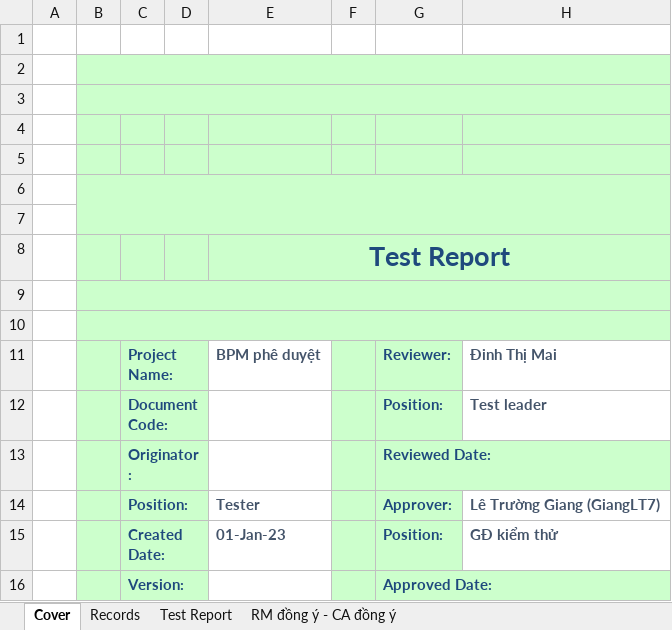
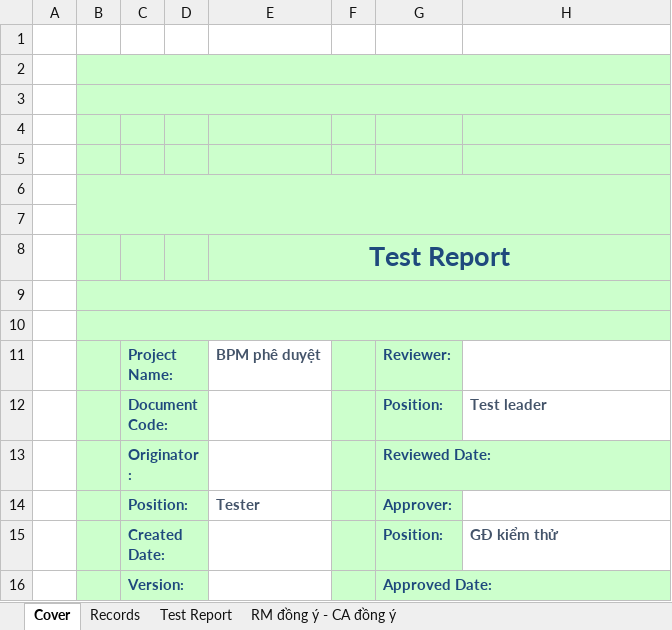
Before and after one commit to nguyenductien2706/EXP_TEST, an Excel workbook: Tester/Manual_Test/FILE/Test_case/Khung_Testcase_MSB/BPMPD_Testcase_SIT_RM_dong_y_CA_dong_y.xlsx, sheet Cover, drawn as a sheet; values as stored, in another font and other column widths than the file's, no borders; the diff names each change by its address in the sheet, - before the commit and + after, or states it on an @@ line.

```diff
--- a/Tester/Manual_Test/FILE/Test_case/Khung_Testcase_MSB/BPMPD_Testcase_SIT_RM_dong_y_CA_dong_y.xlsx (sheet Cover)
+++ b/Tester/Manual_Test/FILE/Test_case/Khung_Testcase_MSB/BPMPD_Testcase_SIT_RM_dong_y_CA_dong_y.xlsx (sheet Cover)
-H11: Đinh Thị Mai
+H11: (empty)
-H14: Lê Trường Giang (GiangLT7)
+H14: (empty)
-E15: 01-Jan-23
+E15: (empty)
```
Also changed, not shown: sheet RM đồng ý - CA đồng ý, formulas that keep their value, 7 other files.
